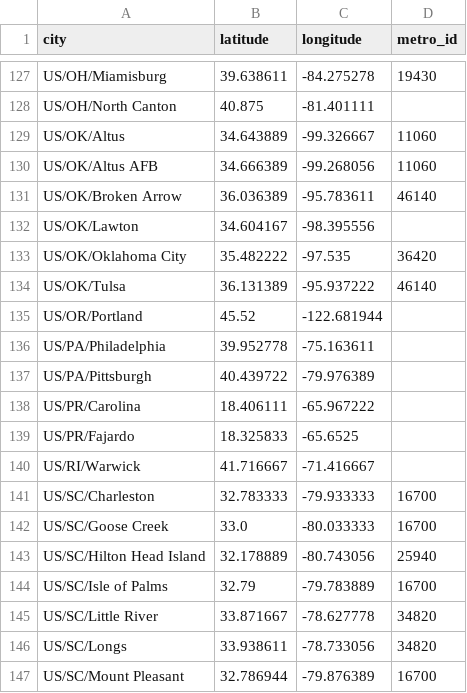
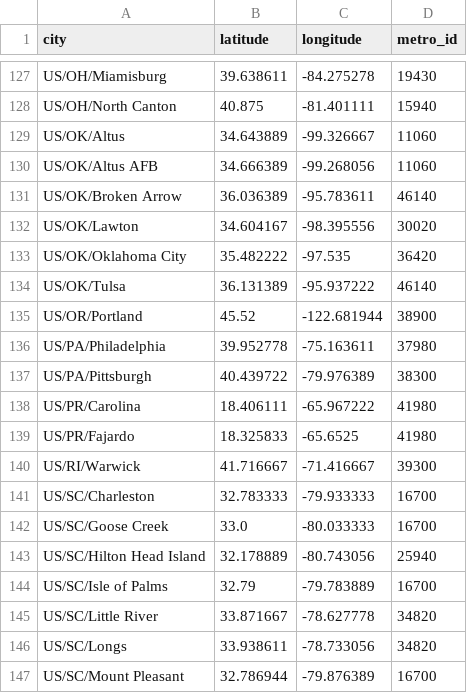
Before and after one commit to bogardpd/lodging_data_utils, a CSV file: data/cities.csv, drawn as a sheet; only a part is shown, gaps mark what is left out; the diff covers the shown part only; the diff names each change by its address in the sheet, - before the commit and + after, or states it on an @@ line.

```diff
--- a/data/cities.csv
+++ b/data/cities.csv
-D128 (metro_id): (empty)
+D128 (metro_id): 15940
-D132 (metro_id): (empty)
+D132 (metro_id): 30020
-D135 (metro_id): (empty)
+D135 (metro_id): 38900
-D136 (metro_id): (empty)
+D136 (metro_id): 37980
-D137 (metro_id): (empty)
+D137 (metro_id): 38300
-D138:D139 (metro_id): (empty)
+D138:D139 (metro_id): 41980
-D140 (metro_id): (empty)
+D140 (metro_id): 39300
```
Also changed, not shown: 58 edited cells elsewhere in this file, data/metro_areas.csv.
